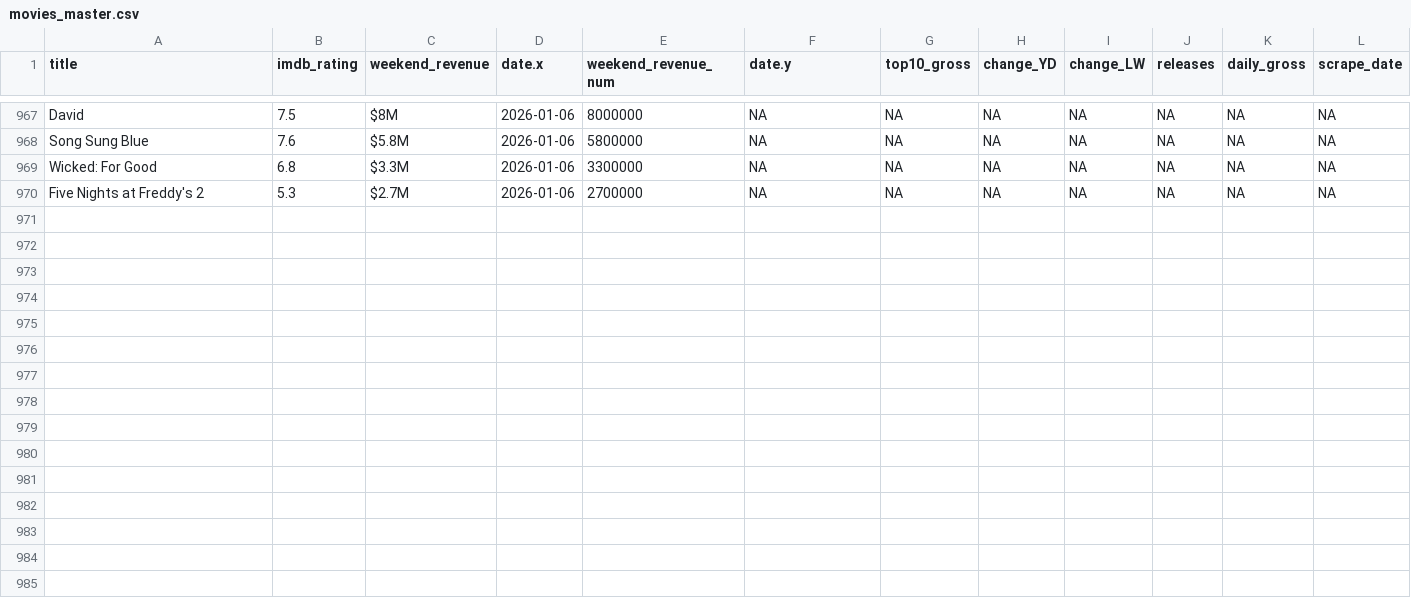
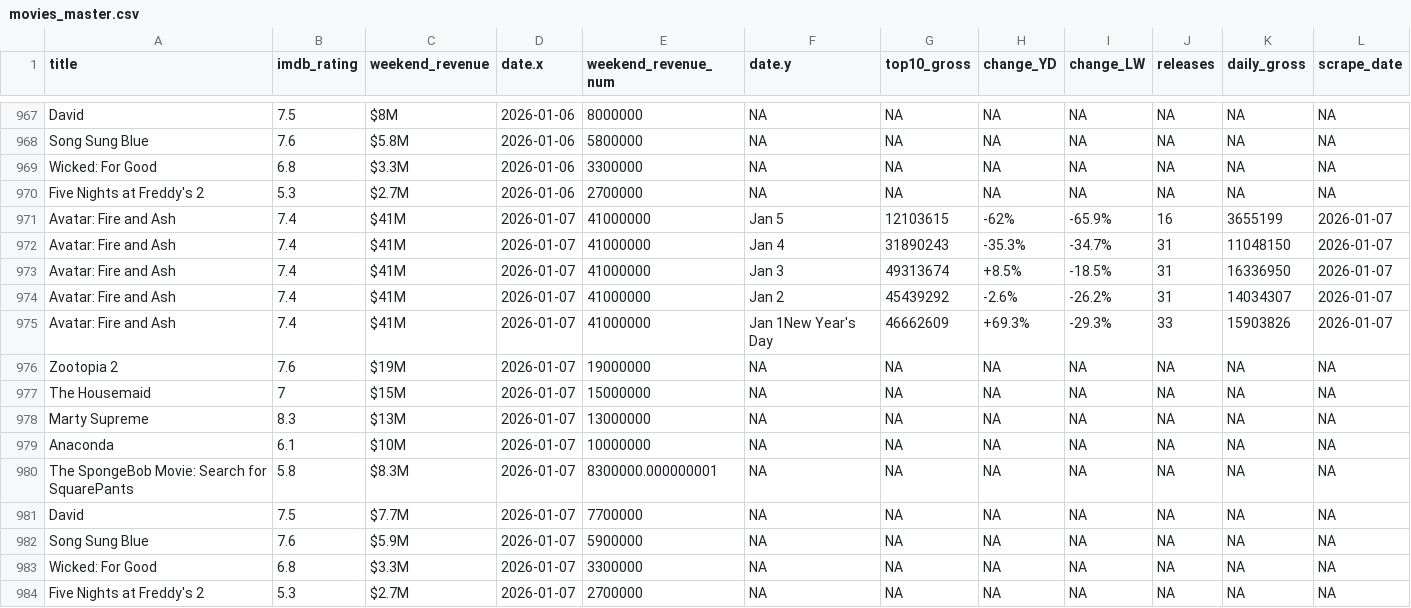
Before and after one commit to madisonhosea10/.github-workflows-movies.yml, a CSV file: movies_master.csv, drawn as a sheet; only a part is shown, gaps mark what is left out; the diff names each change by its address in the sheet, - before the commit and + after, or states it on an @@ line.

```diff
--- a/movies_master.csv
+++ b/movies_master.csv
+row 971: Avatar: Fire and Ash | 7.4 | $41M | 2026-01-07 | 41000000 | Jan 5 | 12103615 | -62% | -65.9% | 16 | 3655199 | 2026-01-07
+row 972: Avatar: Fire and Ash | 7.4 | $41M | 2026-01-07 | 41000000 | Jan 4 | 31890243 | -35.3% | -34.7% | 31 | 11048150 | 2026-01-07
+row 973: Avatar: Fire and Ash | 7.4 | $41M | 2026-01-07 | 41000000 | Jan 3 | 49313674 | +8.5% | -18.5% | 31 | 16336950 | 2026-01-07
+row 974: Avatar: Fire and Ash | 7.4 | $41M | 2026-01-07 | 41000000 | Jan 2 | 45439292 | -2.6% | -26.2% | 31 | 14034307 | 2026-01-07
+row 975: Avatar: Fire and Ash | 7.4 | $41M | 2026-01-07 | 41000000 | Jan 1New Year's Day | 46662609 | +69.3% | -29.3% | 33 | 15903826 | 2026-01-07
+row 976: Zootopia 2 | 7.6 | $19M | 2026-01-07 | 19000000 | NA | NA | NA | NA | NA | NA | NA
+row 977: The Housemaid | 7 | $15M | 2026-01-07 | 15000000 | NA | NA | NA | NA | NA | NA | NA
+row 978: Marty Supreme | 8.3 | $13M | 2026-01-07 | 13000000 | NA | NA | NA | NA | NA | NA | NA
+row 979: Anaconda | 6.1 | $10M | 2026-01-07 | 10000000 | NA | NA | NA | NA | NA | NA | NA
+row 980: The SpongeBob Movie: Search for SquarePants | 5.8 | $8.3M | 2026-01-07 | 8300000.000000001 | NA | NA | NA | NA | NA | NA | NA
+row 981: David | 7.5 | $7.7M | 2026-01-07 | 7700000 | NA | NA | NA | NA | NA | NA | NA
+row 982: Song Sung Blue | 7.6 | $5.9M | 2026-01-07 | 5900000 | NA | NA | NA | NA | NA | NA | NA
+row 983: Wicked: For Good | 6.8 | $3.3M | 2026-01-07 | 3300000 | NA | NA | NA | NA | NA | NA | NA
+row 984: Five Nights at Freddy's 2 | 5.3 | $2.7M | 2026-01-07 | 2700000 | NA | NA | NA | NA | NA | NA | NA
```
Also changed, not shown: bom_raw.csv, imdb_raw.csv, 1 other file.
